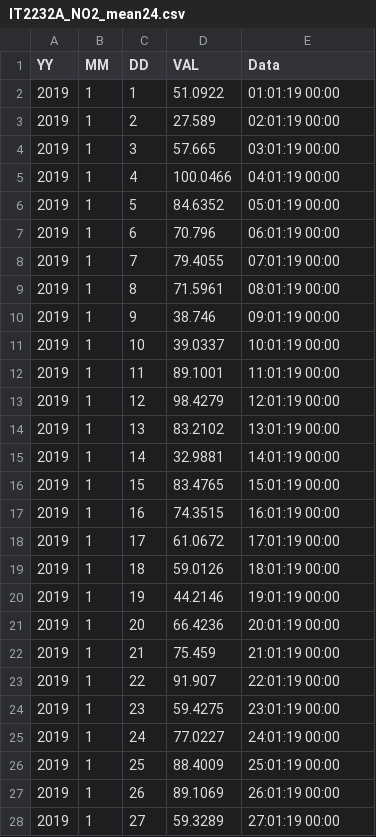
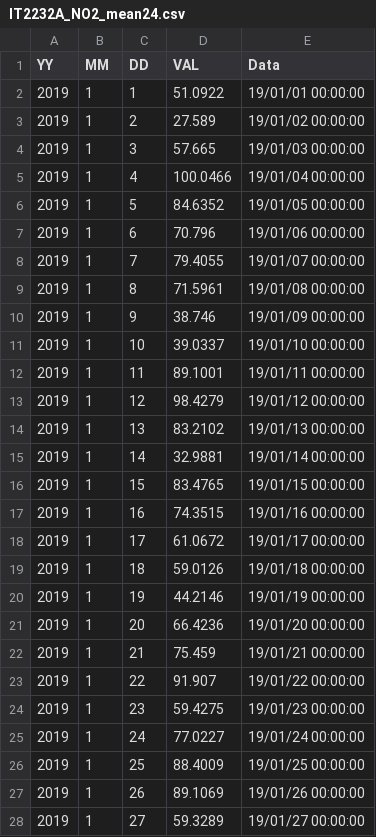
Before and after one commit to claudiocarnevale/prova_dati, a CSV file: IT2232A_NO2_mean24.csv, drawn as a sheet; only a part is shown; the diff covers the shown part only.

Commit message:
Add files via upload

```diff
--- a/IT2232A_NO2_mean24.csv
+++ b/IT2232A_NO2_mean24.csv
@@ -1,28 +1,28 @@
 YY,MM,DD,VAL,Data
-2019,1,1,51.0922,01:01:19 00:00
-2019,1,2,27.589,02:01:19 00:00
-2019,1,3,57.665,03:01:19 00:00
-2019,1,4,100.0466,04:01:19 00:00
-2019,1,5,84.6352,05:01:19 00:00
-2019,1,6,70.796,06:01:19 00:00
-2019,1,7,79.4055,07:01:19 00:00
-2019,1,8,71.5961,08:01:19 00:00
-2019,1,9,38.746,09:01:19 00:00
-2019,1,10,39.0337,10:01:19 00:00
-2019,1,11,89.1001,11:01:19 00:00
-2019,1,12,98.4279,12:01:19 00:00
-2019,1,13,83.2102,13:01:19 00:00
-2019,1,14,32.9881,14:01:19 00:00
-2019,1,15,83.4765,15:01:19 00:00
-2019,1,16,74.3515,16:01:19 00:00
-2019,1,17,61.0672,17:01:19 00:00
-2019,1,18,59.0126,18:01:19 00:00
-2019,1,19,44.2146,19:01:19 00:00
-2019,1,20,66.4236,20:01:19 00:00
-2019,1,21,75.459,21:01:19 00:00
-2019,1,22,91.907,22:01:19 00:00
-2019,1,23,59.4275,23:01:19 00:00
-2019,1,24,77.0227,24:01:19 00:00
-2019,1,25,88.4009,25:01:19 00:00
-2019,1,26,89.1069,26:01:19 00:00
-2019,1,27,59.3289,27:01:19 00:00
+2019,1,1,51.0922,19/01/01 00:00:00
+2019,1,2,27.589,19/01/02 00:00:00
+2019,1,3,57.665,19/01/03 00:00:00
+2019,1,4,100.0466,19/01/04 00:00:00
+2019,1,5,84.6352,19/01/05 00:00:00
+2019,1,6,70.796,19/01/06 00:00:00
+2019,1,7,79.4055,19/01/07 00:00:00
+2019,1,8,71.5961,19/01/08 00:00:00
+2019,1,9,38.746,19/01/09 00:00:00
+2019,1,10,39.0337,19/01/10 00:00:00
+2019,1,11,89.1001,19/01/11 00:00:00
+2019,1,12,98.4279,19/01/12 00:00:00
+2019,1,13,83.2102,19/01/13 00:00:00
+2019,1,14,32.9881,19/01/14 00:00:00
+2019,1,15,83.4765,19/01/15 00:00:00
+2019,1,16,74.3515,19/01/16 00:00:00
+2019,1,17,61.0672,19/01/17 00:00:00
+2019,1,18,59.0126,19/01/18 00:00:00
+2019,1,19,44.2146,19/01/19 00:00:00
+2019,1,20,66.4236,19/01/20 00:00:00
+2019,1,21,75.459,19/01/21 00:00:00
+2019,1,22,91.907,19/01/22 00:00:00
+2019,1,23,59.4275,19/01/23 00:00:00
+2019,1,24,77.0227,19/01/24 00:00:00
+2019,1,25,88.4009,19/01/25 00:00:00
+2019,1,26,89.1069,19/01/26 00:00:00
+2019,1,27,59.3289,19/01/27 00:00:00
```
Also changed, not shown: 4 edited cells elsewhere in this file.
